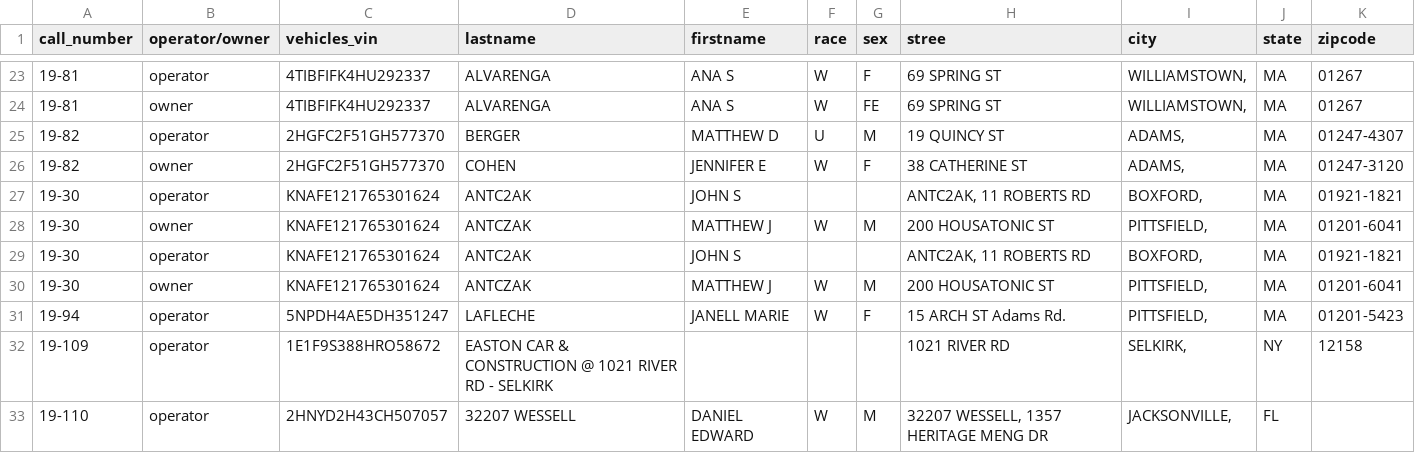
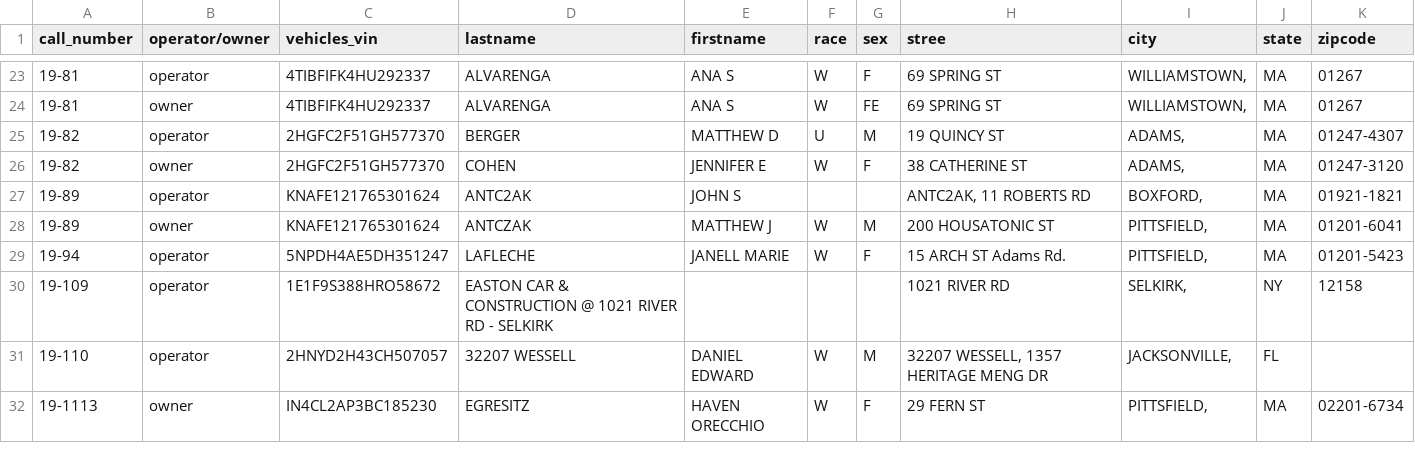
Before and after one commit to annahaensch/datathon4justice, a CSV file: data/parsed_people_2019.csv, drawn as a sheet; only a part is shown, gaps mark what is left out; the shorter side is filled out with more unchanged rows.

```diff
--- a/data/parsed_people_2019.csv
+++ b/data/parsed_people_2019.csv
@@ -26,6 +26,4 @@ call_number,operator/owner,vehicles_vin,lastname,firstname,race,sex,stree,city,s
 19-82,owner,2HGFC2F51GH577370,COHEN,JENNIFER E,W,F,38 CATHERINE ST,"ADAMS,",MA,01247-3120
-19-30,operator,KNAFE121765301624,ANTC2AK,JOHN S,,,"ANTC2AK, 11 ROBERTS RD","BOXFORD,",MA,01921-1821
-19-30,owner,KNAFE121765301624,ANTCZAK,MATTHEW J,W,M,200 HOUSATONIC ST,"PITTSFIELD,",MA,01201-6041
-19-30,operator,KNAFE121765301624,ANTC2AK,JOHN S,,,"ANTC2AK, 11 ROBERTS RD","BOXFORD,",MA,01921-1821
-19-30,owner,KNAFE121765301624,ANTCZAK,MATTHEW J,W,M,200 HOUSATONIC ST,"PITTSFIELD,",MA,01201-6041
+19-89,operator,KNAFE121765301624,ANTC2AK,JOHN S,,,"ANTC2AK, 11 ROBERTS RD","BOXFORD,",MA,01921-1821
+19-89,owner,KNAFE121765301624,ANTCZAK,MATTHEW J,W,M,200 HOUSATONIC ST,"PITTSFIELD,",MA,01201-6041
 19-94,operator,5NPDH4AE5DH351247,LAFLECHE,JANELL MARIE,W,F,15 ARCH ST Adams Rd.,"PITTSFIELD,",MA,01201-5423
```
Also changed, not shown: data/parsed_vehicles_2019.csv, 6 other files.
